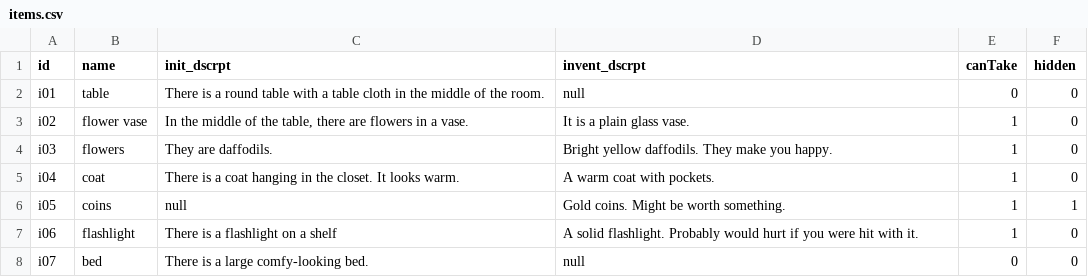
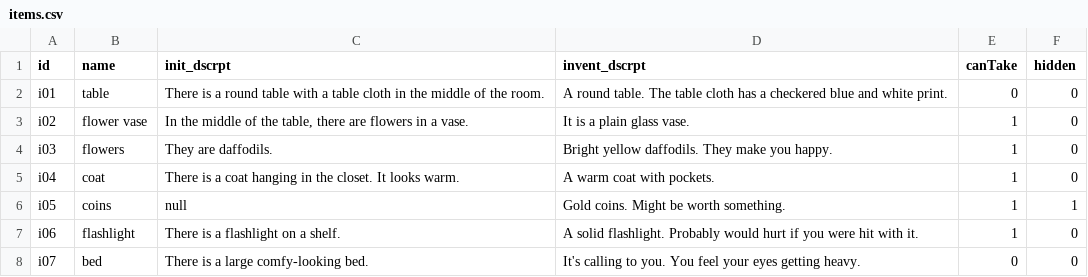
Before and after one commit to regreaves/TGTAEM, a CSV file: ta_eclipse/src/csvFiles/items.csv, drawn as a sheet.

```diff
--- a/ta_eclipse/src/csvFiles/items.csv
+++ b/ta_eclipse/src/csvFiles/items.csv
@@ -1,3 +1,3 @@
 id|name|init_dscrpt|invent_dscrpt|canTake|hidden
-i01|table|There is a round table with a table cloth in the middle of the room.|null|0|0
+i01|table|There is a round table with a table cloth in the middle of the room.|A round table. The table cloth has a checkered blue and white print.|0|0
 i02|flower vase|In the middle of the table, there are flowers in a vase.|It is a plain glass vase.|1|0
@@ -6,3 +6,3 @@ i04|coat|There is a coat hanging in the closet. It looks warm.|A warm coat with
 i05|coins|null|Gold coins. Might be worth something.|1|1
-i06|flashlight|There is a flashlight on a shelf|A solid flashlight. Probably would hurt if you were hit with it.|1|0
-i07|bed|There is a large comfy-looking bed.|null|0|0
+i06|flashlight|There is a flashlight on a shelf.|A solid flashlight. Probably would hurt if you were hit with it.|1|0
+i07|bed|There is a large comfy-looking bed.|It's calling to you. You feel your eyes getting heavy.|0|0
```
Also changed, not shown: ta_eclipse/src/csvFiles/actions.csv, ta_eclipse/src/csvFiles/words.csv, 3 other files.
